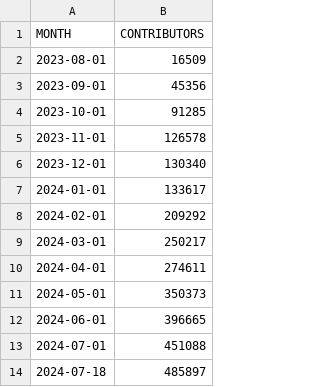
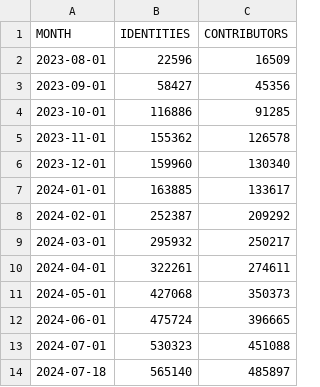
Before and after one commit to lukaszgryglicki/insights-pkis, a CSV file: number_of_contributors_range_month.csv, drawn as a sheet; the diff names each change by its address in the sheet, - before the commit and + after, or states it on an @@ line.

Commit message:
Add support for identities
Signed-off-by: Łukasz Gryglicki <lgryglicki@cncf.io>

```diff
--- a/number_of_contributors_range_month.csv
+++ b/number_of_contributors_range_month.csv
+column B (IDENTITIES), rows 2-14: 22596 | 58427 | 116886 | 155362 | 159960 | 163885 | 252387 | 295932 | 322261 | 427068 | 475724 | 530323 | 565140
```
Also changed, not shown: 4 other files.
